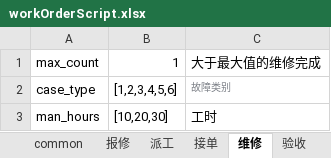
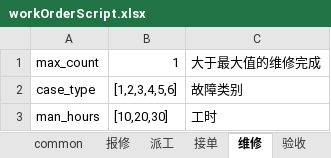
Before and after one commit to masogit/hc-apm-web, an Excel workbook: src/src/main/resources/report/workOrderScript.xlsx, sheet 维修, drawn as a sheet; values as stored, in another font and other column widths than the file's, no borders; the diff names each change by its address in the sheet, - before the commit and + after, or states it on an @@ line.

```diff
--- a/src/src/main/resources/report/workOrderScript.xlsx (sheet 维修)
+++ b/src/src/main/resources/report/workOrderScript.xlsx (sheet 维修)
-C2 text colour: #7A7E85
+C2 text colour: black, text size: larger
```
Also changed, not shown: sheet 报修, sheet 派工, sheet 关单, sheet 验收, 1 other file.
